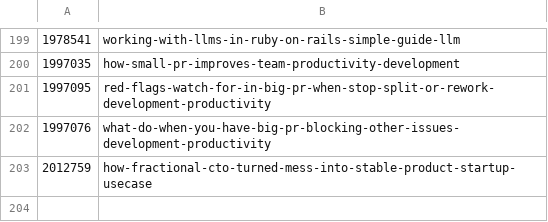
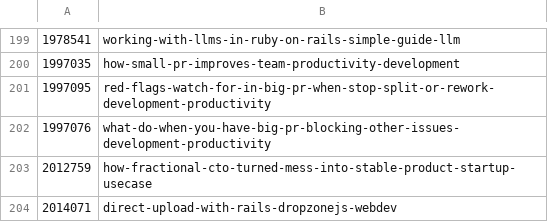
Before and after one commit to jetthoughts/jetthoughts.github.io, a CSV file: seo/devto_urls_mapping.csv, drawn as a sheet; only a part is shown, gaps mark what is left out.

```diff
--- a/seo/devto_urls_mapping.csv
+++ b/seo/devto_urls_mapping.csv
@@ -203 +203,2 @@
 2012759,how-fractional-cto-turned-mess-into-stable-product-startup-usecase
+2014071,direct-upload-with-rails-dropzonejs-webdev
```
Also changed, not shown: 2 other files.
